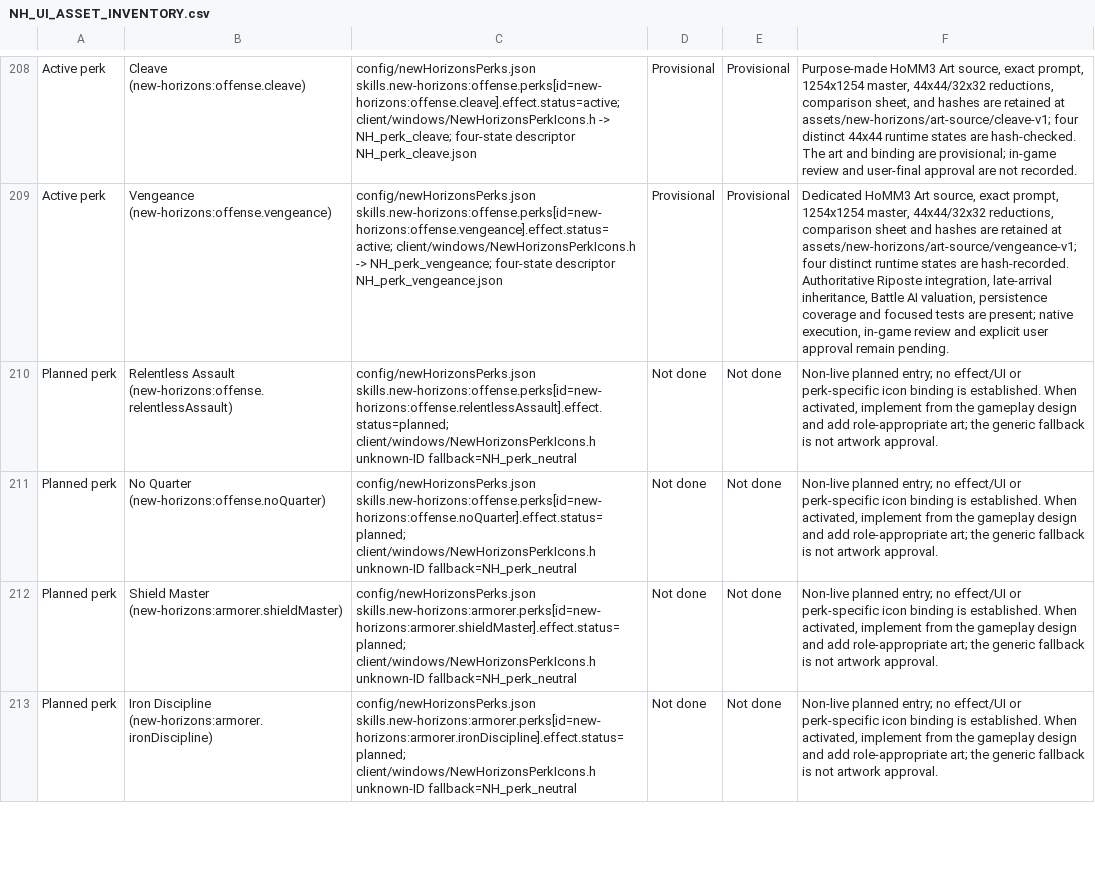
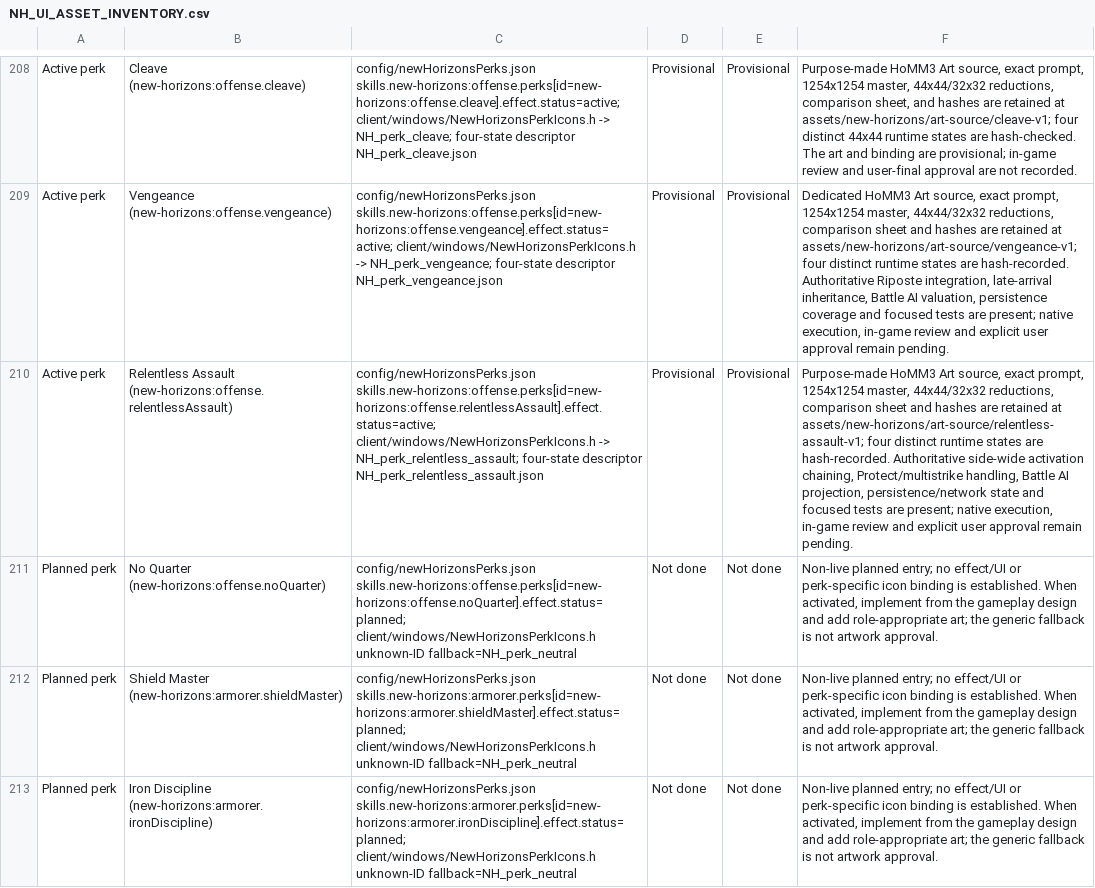
Before and after one commit to thegandalf196/vcmi, a CSV file: docs/NH_UI_ASSET_INVENTORY.csv, drawn as a sheet; only a part is shown, gaps mark what is left out; the diff names each change by its address in the sheet, - before the commit and + after, or states it on an @@ line.

Commit message:
Implement Relentless Assault focus chain

```diff
--- a/docs/NH_UI_ASSET_INVENTORY.csv
+++ b/docs/NH_UI_ASSET_INVENTORY.csv
-A210: Planned perk
+A210: Active perk
-C210: config/newHorizonsPerks.json skills.new-horizons:offense.perks[id=new-horizons:offense.relentlessAssault].effect.status=planned; client/windows/NewHorizonsPerkIcons.h unknown-ID fallback=NH_perk_neutral
+C210: config/newHorizonsPerks.json skills.new-horizons:offense.perks[id=new-horizons:offense.relentlessAssault].effect.status=active; client/windows/NewHorizonsPerkIcons.h -> NH_perk_relentless_assault; four-state descriptor NH_perk_relentless_assault.json
-D210: Not done
+D210: Provisional
-E210: Not done
+E210: Provisional
-F210: Non-live planned entry; no effect/UI or perk-specific icon binding is established. When activated, implement from the gameplay design and add role-appropriate art; the generic fallback is not artwork approval.
+F210: Purpose-made HoMM3 Art source, exact prompt, 1254x1254 master, 44x44/32x32 reductions, comparison sheet and hashes are retained at assets/new-horizons/art-source/relentless-assault-v1; four distinct runtime states are hash-recorded. Authoritative side-wide activation chaining, Protect/multistrike handling, Battle AI projection, persistence/network state and focused tests are present; native execution, in-game review and explicit user approval remain pending.
```
Also changed, not shown: 29 other files.
